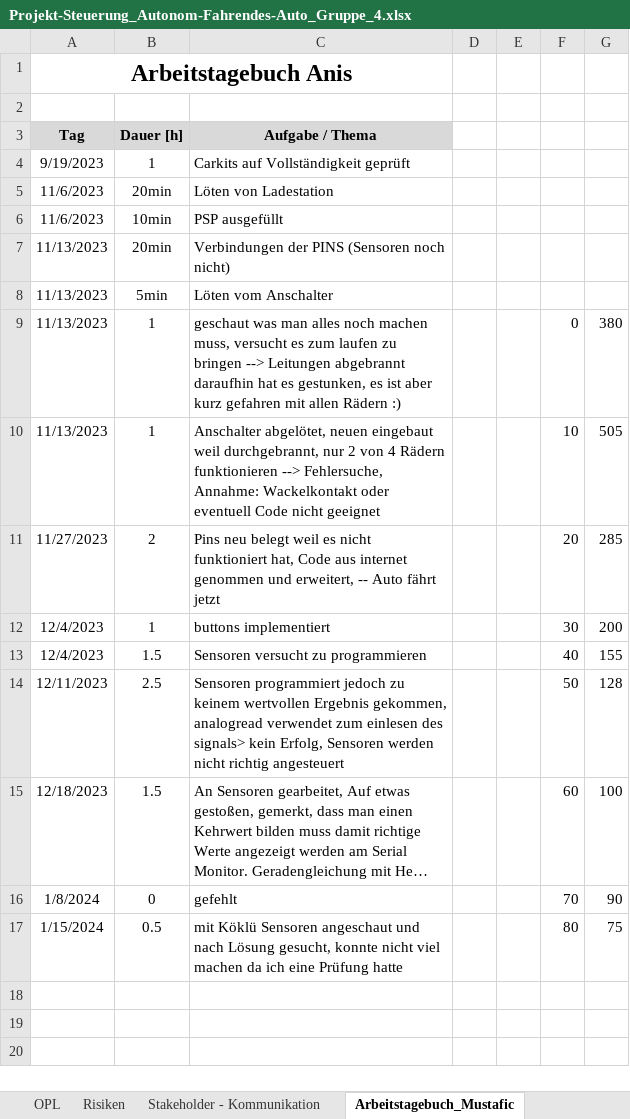
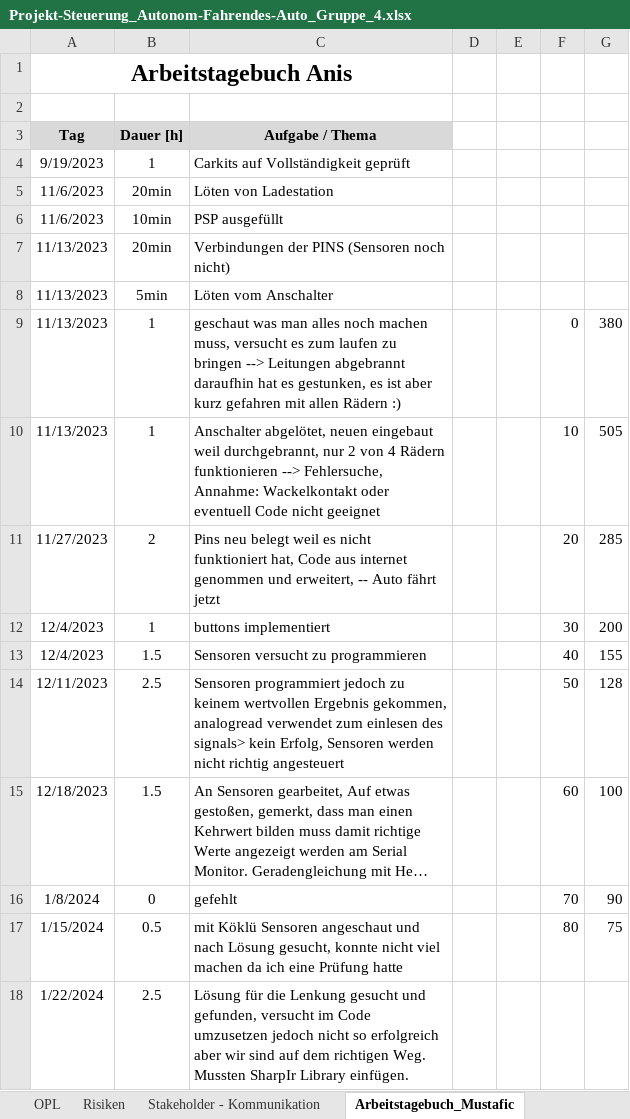
Before and after one commit to jahnhtl/group-04, an Excel workbook: Dokumentation/Projekt-Steuerung_Autonom-Fahrendes-Auto_Gruppe_4.xlsx, sheet Arbeitstagebuch_Mustafic, drawn as a sheet; long unchanged cells end in …; values as stored, in another font and other column widths than the file's, no borders; charts and pictures not drawn; the diff names each change by its address in the sheet, - before the commit and + after, or states it on an @@ line.

```diff
--- a/Dokumentation/Projekt-Steuerung_Autonom-Fahrendes-Auto_Gruppe_4.xlsx (sheet Arbeitstagebuch_Mustafic)
+++ b/Dokumentation/Projekt-Steuerung_Autonom-Fahrendes-Auto_Gruppe_4.xlsx (sheet Arbeitstagebuch_Mustafic)
+row 18: 1/22/2024 | 2.5 | Lösung für die Lenkung gesucht und gefunden, versucht im Code umzusetzen jedoch nicht so erfolgreich aber wir sind auf dem richtigen Weg. Mussten SharpIr Library einfügen.
```
Also changed, not shown: sheet Arbeitstagebuch_Köklü, sheet PSP - WBS.
